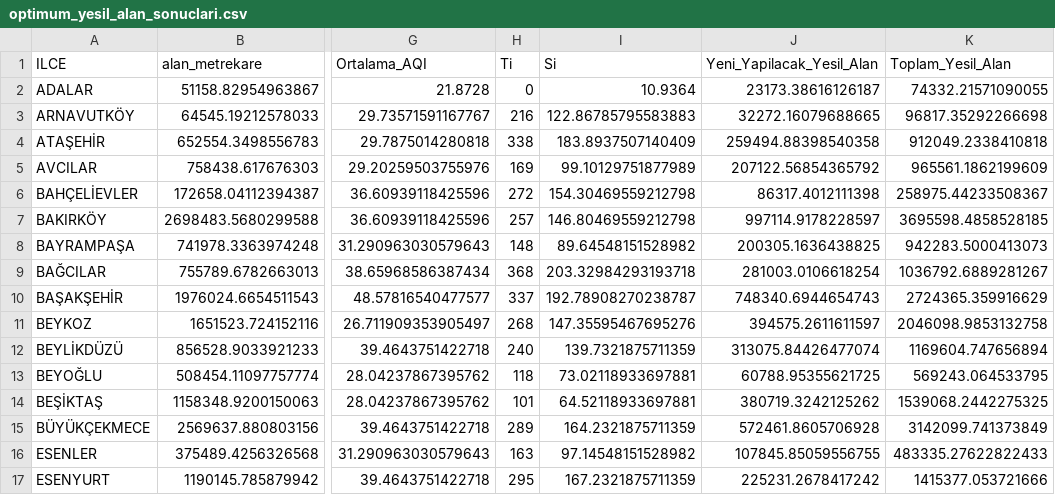
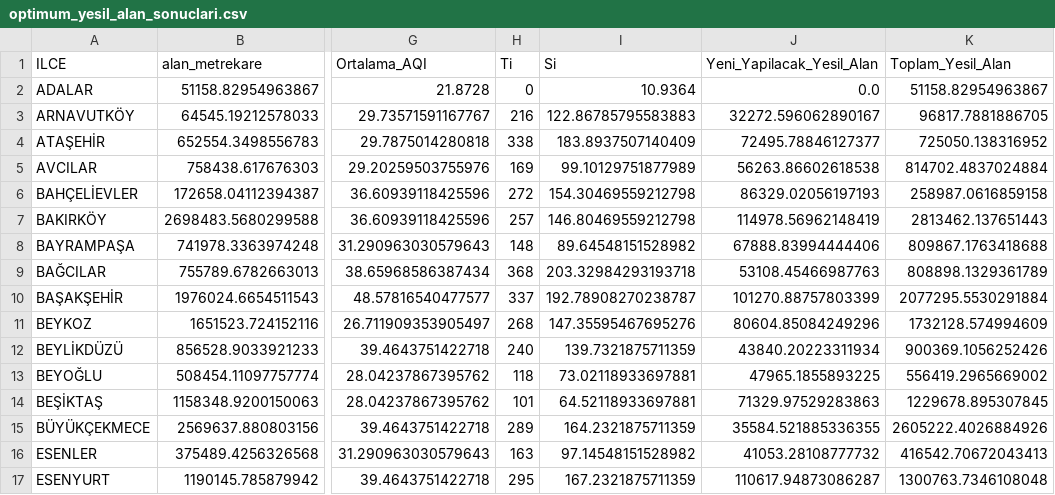
Before and after one commit to itu-itis24-doganne23/Optimization-Project, a CSV file: optimum_yesil_alan_sonuclari.csv, drawn as a sheet; only a part is shown, gaps mark what is left out; the diff covers the shown part only; the diff names each change by its address in the sheet, - before the commit and + after, or states it on an @@ line.

```diff
--- a/optimum_yesil_alan_sonuclari.csv
+++ b/optimum_yesil_alan_sonuclari.csv
-J2 (Yeni_Yapilacak_Yesil_Alan): 23173.38616126187
+J2 (Yeni_Yapilacak_Yesil_Alan): 0.0
-K2 (Toplam_Yesil_Alan): 74332.21571090055
+K2 (Toplam_Yesil_Alan): 51158.82954963867
-J3 (Yeni_Yapilacak_Yesil_Alan): 32272.16079688665
+J3 (Yeni_Yapilacak_Yesil_Alan): 32272.596062890167
-K3 (Toplam_Yesil_Alan): 96817.35292266698
+K3 (Toplam_Yesil_Alan): 96817.7881886705
-J4 (Yeni_Yapilacak_Yesil_Alan): 259494.88398540358
+J4 (Yeni_Yapilacak_Yesil_Alan): 72495.78846127377
-K4 (Toplam_Yesil_Alan): 912049.2338410818
+K4 (Toplam_Yesil_Alan): 725050.138316952
-J5 (Yeni_Yapilacak_Yesil_Alan): 207122.56854365792
+J5 (Yeni_Yapilacak_Yesil_Alan): 56263.86602618538
-K5 (Toplam_Yesil_Alan): 965561.1862199609
+K5 (Toplam_Yesil_Alan): 814702.4837024884
-J6 (Yeni_Yapilacak_Yesil_Alan): 86317.4012111398
+J6 (Yeni_Yapilacak_Yesil_Alan): 86329.02056197193
-K6 (Toplam_Yesil_Alan): 258975.44233508367
+K6 (Toplam_Yesil_Alan): 258987.0616859158
-J7 (Yeni_Yapilacak_Yesil_Alan): 997114.9178228597
+J7 (Yeni_Yapilacak_Yesil_Alan): 114978.56962148419
-K7 (Toplam_Yesil_Alan): 3695598.4858528185
+K7 (Toplam_Yesil_Alan): 2813462.137651443
-J8 (Yeni_Yapilacak_Yesil_Alan): 200305.1636438825
+J8 (Yeni_Yapilacak_Yesil_Alan): 67888.83994444406
-K8 (Toplam_Yesil_Alan): 942283.5000413073
+K8 (Toplam_Yesil_Alan): 809867.1763418688
-J9 (Yeni_Yapilacak_Yesil_Alan): 281003.0106618254
+J9 (Yeni_Yapilacak_Yesil_Alan): 53108.45466987763
-K9 (Toplam_Yesil_Alan): 1036792.6889281267
+K9 (Toplam_Yesil_Alan): 808898.1329361789
-J10 (Yeni_Yapilacak_Yesil_Alan): 748340.6944654743
+J10 (Yeni_Yapilacak_Yesil_Alan): 101270.88757803399
-K10 (Toplam_Yesil_Alan): 2724365.359916629
+K10 (Toplam_Yesil_Alan): 2077295.5530291884
-J11 (Yeni_Yapilacak_Yesil_Alan): 394575.2611611597
+J11 (Yeni_Yapilacak_Yesil_Alan): 80604.85084249296
-K11 (Toplam_Yesil_Alan): 2046098.9853132758
+K11 (Toplam_Yesil_Alan): 1732128.574994609
-J12 (Yeni_Yapilacak_Yesil_Alan): 313075.84426477074
+J12 (Yeni_Yapilacak_Yesil_Alan): 43840.20223311934
-K12 (Toplam_Yesil_Alan): 1169604.747656894
+K12 (Toplam_Yesil_Alan): 900369.1056252426
-J13 (Yeni_Yapilacak_Yesil_Alan): 60788.95355621725
+J13 (Yeni_Yapilacak_Yesil_Alan): 47965.1855893225
-K13 (Toplam_Yesil_Alan): 569243.064533795
+K13 (Toplam_Yesil_Alan): 556419.2965669002
-J14 (Yeni_Yapilacak_Yesil_Alan): 380719.3242125262
+J14 (Yeni_Yapilacak_Yesil_Alan): 71329.97529283863
-K14 (Toplam_Yesil_Alan): 1539068.2442275325
+K14 (Toplam_Yesil_Alan): 1229678.895307845
-J15 (Yeni_Yapilacak_Yesil_Alan): 572461.8605706928
+J15 (Yeni_Yapilacak_Yesil_Alan): 35584.521885336355
-K15 (Toplam_Yesil_Alan): 3142099.741373849
+K15 (Toplam_Yesil_Alan): 2605222.4026884926
-J16 (Yeni_Yapilacak_Yesil_Alan): 107845.85059556755
+J16 (Yeni_Yapilacak_Yesil_Alan): 41053.28108777732
-K16 (Toplam_Yesil_Alan): 483335.27622822433
+K16 (Toplam_Yesil_Alan): 416542.70672043413
-J17 (Yeni_Yapilacak_Yesil_Alan): 225231.2678417242
+J17 (Yeni_Yapilacak_Yesil_Alan): 110617.94873086287
-K17 (Toplam_Yesil_Alan): 1415377.053721666
+K17 (Toplam_Yesil_Alan): 1300763.7346108048
```
Also changed, not shown: 46 edited cells elsewhere in this file, 2 other files.
